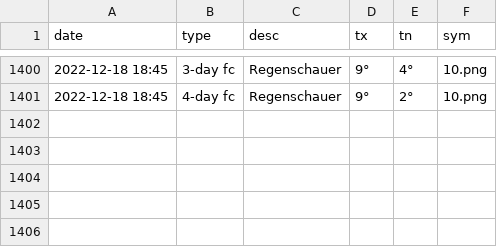
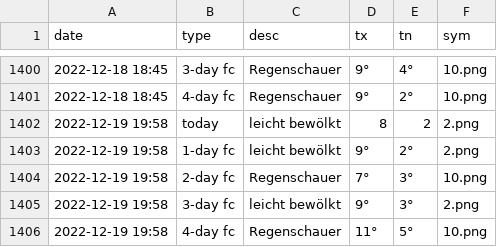
Before and after one commit to amannj/Scrapeo, a CSV file: data/Chur.csv, drawn as a sheet; only a part is shown, gaps mark what is left out; the diff names each change by its address in the sheet, - before the commit and + after, or states it on an @@ line.

```diff
--- a/data/Chur.csv
+++ b/data/Chur.csv
+row 1402: 2022-12-19 19:58 | today | leicht bewölkt | 8 | 2 | 2.png
+row 1403: 2022-12-19 19:58 | 1-day fc | leicht bewölkt | 9° | 2° | 2.png
+row 1404: 2022-12-19 19:58 | 2-day fc | Regenschauer | 7° | 3° | 10.png
+row 1405: 2022-12-19 19:58 | 3-day fc | leicht bewölkt | 9° | 3° | 2.png
+row 1406: 2022-12-19 19:58 | 4-day fc | Regenschauer | 11° | 5° | 10.png
```
Also changed, not shown: data/Bern.csv, data/Brig.csv, 6 other files.
